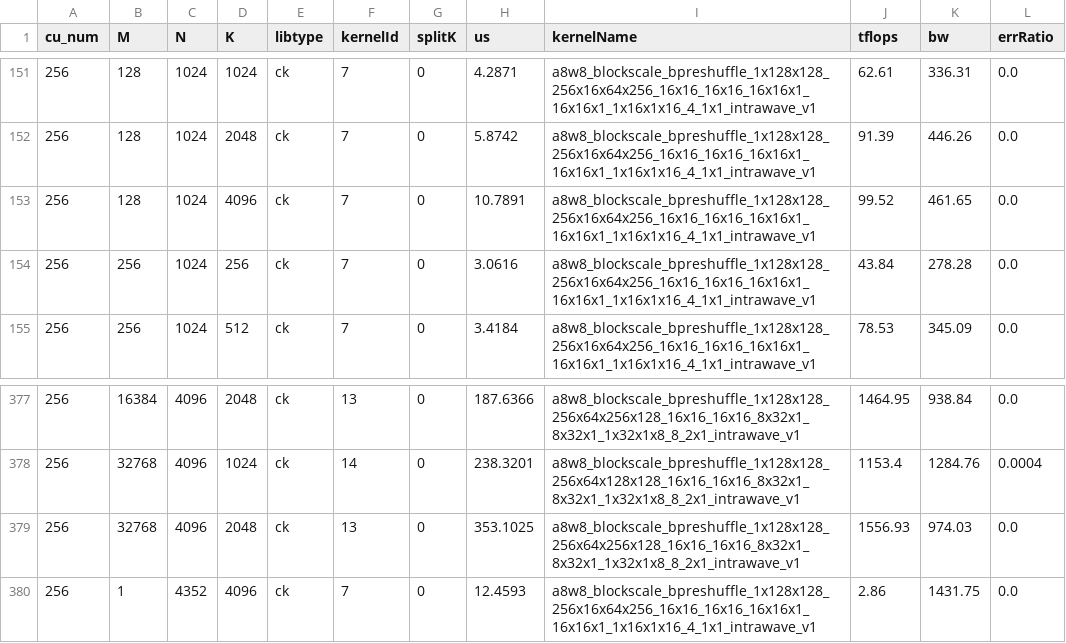
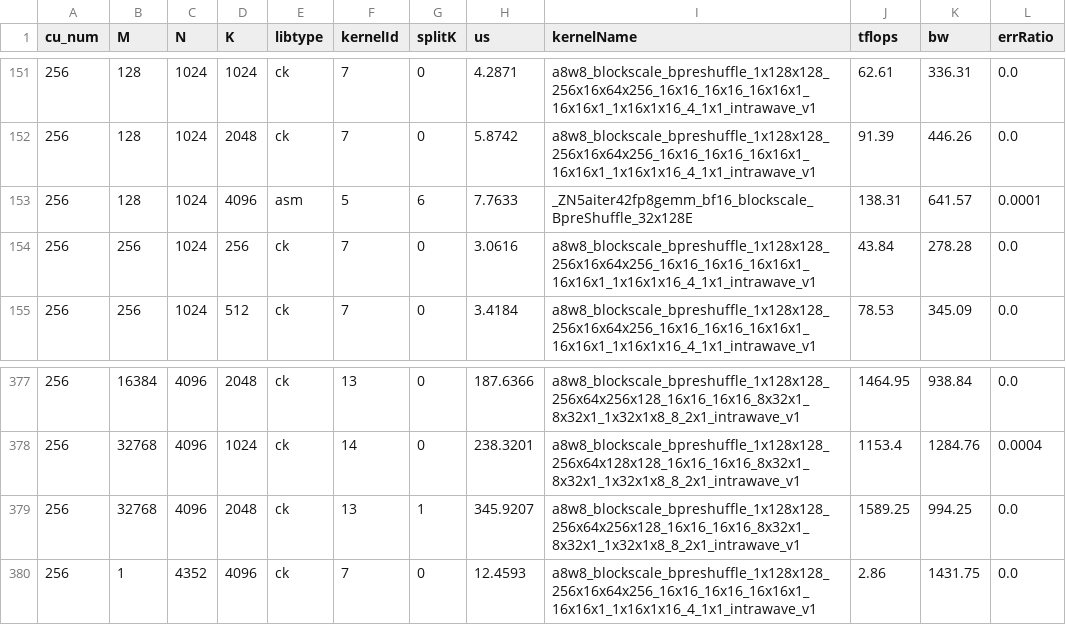
Before and after one commit to lucas-santos-amd/aiter, a CSV file: aiter/configs/model_configs/a8w8_blockscale_bpreshuffle_tuned_gemm_qwen3.5_397b.csv, drawn as a sheet; only a part is shown, gaps mark what is left out.

```diff
--- a/aiter/configs/model_configs/a8w8_blockscale_bpreshuffle_tuned_gemm_qwen3.5_397b.csv
+++ b/aiter/configs/model_configs/a8w8_blockscale_bpreshuffle_tuned_gemm_qwen3.5_397b.csv
@@ -152,3 +152,3 @@ cu_num,M,N,K,libtype,kernelId,splitK,us,kernelName,tflops,bw,errRatio
 256,128,1024,2048,ck,7,0,5.8742,a8w8_blockscale_bpreshuffle_1x128x128_256x16x64x256_16x16_16x16_16x16x1_16x16x1_1x16x1x16_4_1x1_intrawave_v1,91.39,446.26,0.0
-256,128,1024,4096,ck,7,0,10.7891,a8w8_blockscale_bpreshuffle_1x128x128_256x16x64x256_16x16_16x16_16x16x1_16x16x1_1x16x1x16_4_1x1_intrawave_v1,99.52,461.65,0.0
+256,128,1024,4096,asm,5,6,7.7633,_ZN5aiter42fp8gemm_bf16_blockscale_BpreShuffle_32x128E,138.31,641.57,0.0001
 256,256,1024,256,ck,7,0,3.0616,a8w8_blockscale_bpreshuffle_1x128x128_256x16x64x256_16x16_16x16_16x16x1_16x16x1_1x16x1x16_4_1x1_intrawave_v1,43.84,278.28,0.0
@@ -378,3 +378,3 @@ cu_num,M,N,K,libtype,kernelId,splitK,us,kernelName,tflops,bw,errRatio
 256,32768,4096,1024,ck,14,0,238.3201,a8w8_blockscale_bpreshuffle_1x128x128_256x64x128x128_16x16_16x16_8x32x1_8x32x1_1x32x1x8_8_2x1_intrawave_v1,1153.4,1284.76,0.0004
-256,32768,4096,2048,ck,13,0,353.1025,a8w8_blockscale_bpreshuffle_1x128x128_256x64x256x128_16x16_16x16_8x32x1_8x32x1_1x32x1x8_8_2x1_intrawave_v1,1556.93,974.03,0.0
+256,32768,4096,2048,ck,13,1,345.9207,a8w8_blockscale_bpreshuffle_1x128x128_256x64x256x128_16x16_16x16_8x32x1_8x32x1_1x32x1x8_8_2x1_intrawave_v1,1589.25,994.25,0.0
 256,1,4352,4096,ck,7,0,12.4593,a8w8_blockscale_bpreshuffle_1x128x128_256x16x64x256_16x16_16x16_16x16x1_16x16x1_1x16x1x16_4_1x1_intrawave_v1,2.86,1431.75,0.0
```
Also changed, not shown: aiter/configs/a8w8_bpreshuffle_tuned_gemm.csv, 6 other files.
